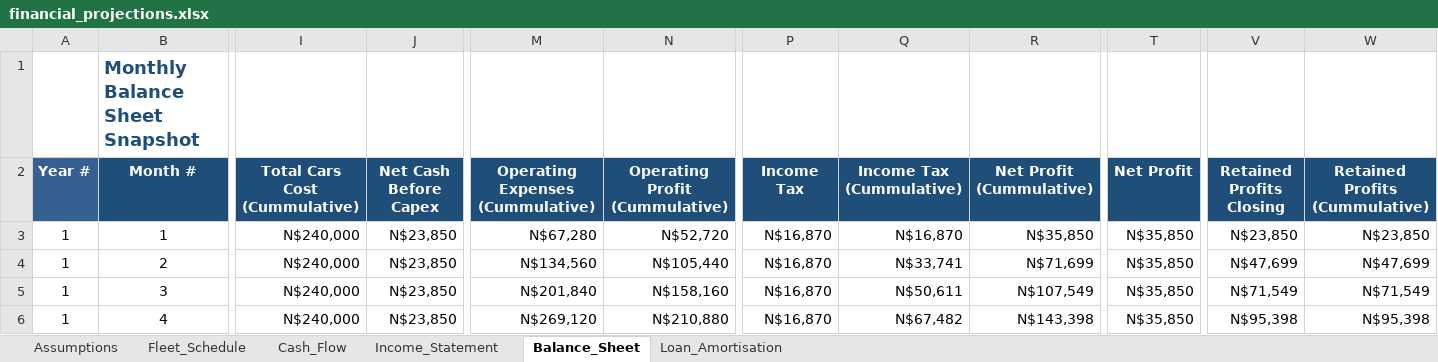
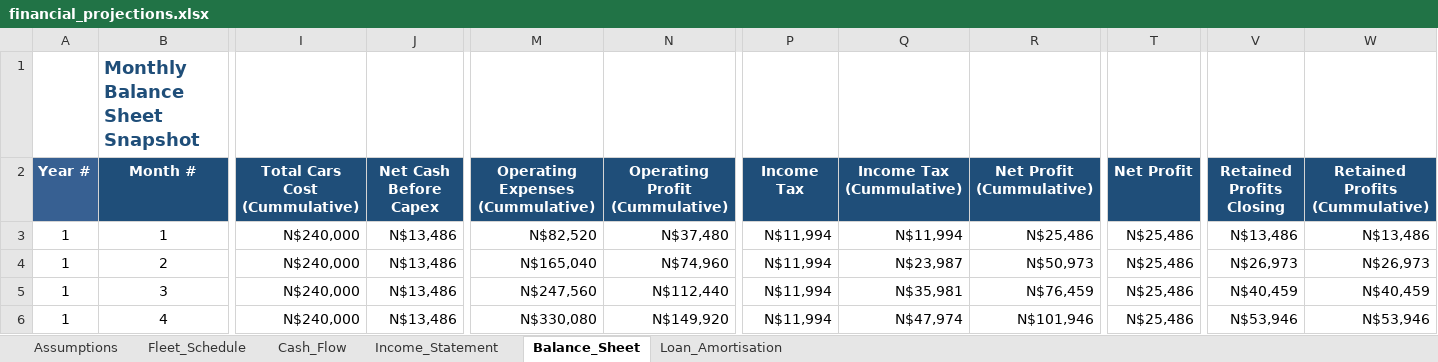
Before and after one commit to sebbi-kankondi/fleet_management, an Excel workbook: data/financial_projections.xlsx, sheet Balance_Sheet, drawn as a sheet; only a part is shown, gaps mark what is left out; values as stored, in another font and other column widths than the file's, no borders; the diff covers the shown part only; the diff names each change by its address in the sheet, - before the commit and + after, or states it on an @@ line.

```diff
--- a/data/financial_projections.xlsx (sheet Balance_Sheet)
+++ b/data/financial_projections.xlsx (sheet Balance_Sheet)
-J3:J6 (Net Cash Before Capex): N$23,850
+J3:J6 (Net Cash Before Capex): N$13,486
-M3 (Operating Expenses (Cummulative)): N$67,280
+M3 (Operating Expenses (Cummulative)): N$82,520
-N3 (Operating Profit (Cummulative)): N$52,720
+N3 (Operating Profit (Cummulative)): N$37,480
-P3:P6 (Income Tax): N$16,870
+P3:P6 (Income Tax): N$11,994
-Q3 (Income Tax (Cummulative)): N$16,870
+Q3 (Income Tax (Cummulative)): N$11,994
-R3 (Net Profit (Cummulative)): N$35,850
+R3 (Net Profit (Cummulative)): N$25,486
-T3:T6 (Net Profit): N$35,850
+T3:T6 (Net Profit): N$25,486
-V3 (Retained Profits Closing): N$23,850
+V3 (Retained Profits Closing): N$13,486
-W3 (Retained Profits (Cummulative)): N$23,850
+W3 (Retained Profits (Cummulative)): N$13,486
-M4 (Operating Expenses (Cummulative)): N$134,560
+M4 (Operating Expenses (Cummulative)): N$165,040
-N4 (Operating Profit (Cummulative)): N$105,440
+N4 (Operating Profit (Cummulative)): N$74,960
-Q4 (Income Tax (Cummulative)): N$33,741
+Q4 (Income Tax (Cummulative)): N$23,987
-R4 (Net Profit (Cummulative)): N$71,699
+R4 (Net Profit (Cummulative)): N$50,973
-V4 (Retained Profits Closing): N$47,699
+V4 (Retained Profits Closing): N$26,973
-W4 (Retained Profits (Cummulative)): N$47,699
+W4 (Retained Profits (Cummulative)): N$26,973
-M5 (Operating Expenses (Cummulative)): N$201,840
+M5 (Operating Expenses (Cummulative)): N$247,560
-N5 (Operating Profit (Cummulative)): N$158,160
+N5 (Operating Profit (Cummulative)): N$112,440
-Q5 (Income Tax (Cummulative)): N$50,611
+Q5 (Income Tax (Cummulative)): N$35,981
-R5 (Net Profit (Cummulative)): N$107,549
+R5 (Net Profit (Cummulative)): N$76,459
-V5 (Retained Profits Closing): N$71,549
+V5 (Retained Profits Closing): N$40,459
-W5 (Retained Profits (Cummulative)): N$71,549
+W5 (Retained Profits (Cummulative)): N$40,459
-M6 (Operating Expenses (Cummulative)): N$269,120
+M6 (Operating Expenses (Cummulative)): N$330,080
-N6 (Operating Profit (Cummulative)): N$210,880
+N6 (Operating Profit (Cummulative)): N$149,920
-Q6 (Income Tax (Cummulative)): N$67,482
+Q6 (Income Tax (Cummulative)): N$47,974
-R6 (Net Profit (Cummulative)): N$143,398
+R6 (Net Profit (Cummulative)): N$101,946
-V6 (Retained Profits Closing): N$95,398
+V6 (Retained Profits Closing): N$53,946
-W6 (Retained Profits (Cummulative)): N$95,398
+W6 (Retained Profits (Cummulative)): N$53,946
```
Also changed, not shown: 876 edited cells elsewhere in this sheet, sheet Income_Statement, sheet Cash_Flow, sheet Fleet_Schedule, sheet Assumptions, formulas that keep their value, 1 other file.
